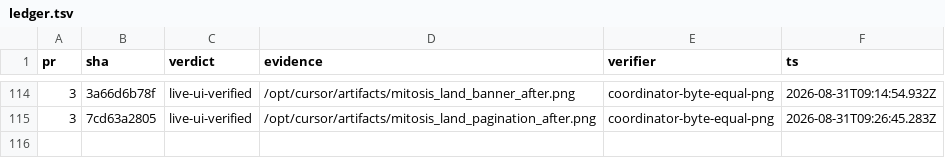
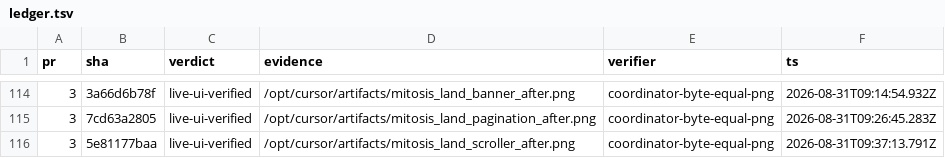
Before and after one commit to kroofy/porsche-design-system, a TSV file: .audit/orchestrate/stencil-to-mitosis/ledger.tsv, drawn as a sheet; only a part is shown, gaps mark what is left out.

```diff
--- a/.audit/orchestrate/stencil-to-mitosis/ledger.tsv
+++ b/.audit/orchestrate/stencil-to-mitosis/ledger.tsv
@@ -115 +115,2 @@ pr	sha	verdict	evidence	verifier	ts
 3	7cd63a2805	live-ui-verified	/opt/cursor/artifacts/mitosis_land_pagination_after.png	coordinator-byte-equal-png	2026-08-31T09:26:45.283Z
+3	5e81177baa	live-ui-verified	/opt/cursor/artifacts/mitosis_land_scroller_after.png	coordinator-byte-equal-png	2026-08-31T09:37:13.791Z
```
Also changed, not shown: .audit/orchestrate/stencil-to-mitosis/decisions.tsv, .audit/orchestrate/stencil-to-mitosis/units.tsv, 2 other files.
